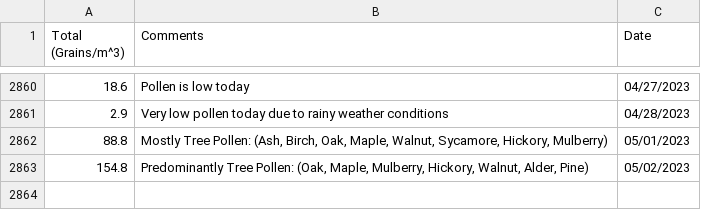
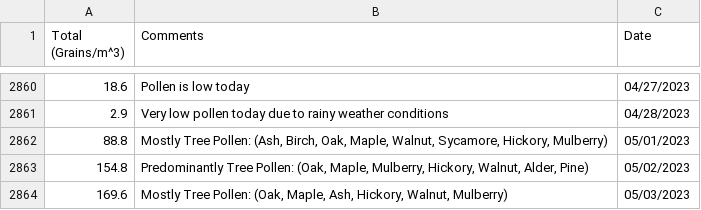
Before and after one commit to stephencarino/pollen, a CSV file: data/pollen-total.csv, drawn as a sheet; only a part is shown, gaps mark what is left out.

```diff
--- a/data/pollen-total.csv
+++ b/data/pollen-total.csv
@@ -2863 +2863,2 @@ Total (Grains/m^3)|Comments|Date
 154.8|Predominantly Tree Pollen: (Oak, Maple, Mulberry, Hickory, Walnut, Alder, Pine)|05/02/2023
+169.6|Mostly Tree Pollen: (Oak, Maple, Ash, Hickory, Walnut, Mulberry)|05/03/2023
```
Also changed, not shown: data/pollen-type.csv.
